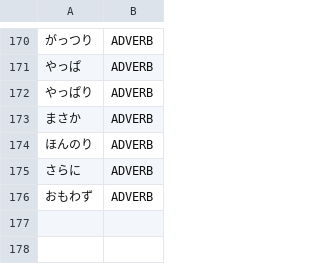
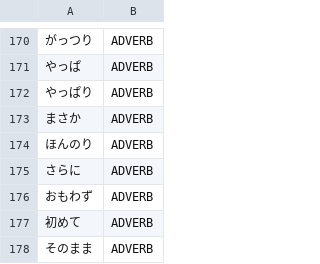
Before and after one commit to libraz/suzume, a TSV file: data/core/adverbs.tsv, drawn as a sheet; only a part is shown, gaps mark what is left out.

Commit message:
feat: Add scorer bonuses for dict adverbs/determiners, fix 何+suffix merge, add じゃない normalization
- scorer.cpp: Add bonus for non-hiragana dictionary adverbs (初めて, etc.)
  to beat verb renyokei+te split paths
- scorer.cpp: Add bonus for kanji-containing dictionary determiners (小さな,
  大きな) to beat adj_stem+suffix split paths
- scorer.cpp: Scale compound adjective bonus with length for longer entries
  like 気持ちいい (5 chars needs stronger bonus than 4 chars)
- postprocessor.cpp: Extend indefinite+suffix merge to include 何(PRON) +
  SUFFIX → NOUN (何度, 何回 etc.)
- SuzumeUtils.pm: Add copula negation merge (じゃ+ない → じゃない)
- SuzumeUtils.pm: Remove stale 引き続き→Verb override (now correctly Adverb)
- verb_compound.json: Fix 引き続き expected POS from Verb to Adverb (matches MeCab)

```diff
--- a/data/core/adverbs.tsv
+++ b/data/core/adverbs.tsv
@@ -176 +176,3 @@
 おもわず	ADVERB
+初めて	ADVERB
+そのまま	ADVERB
```
Also changed, not shown: data/core/adjectives.tsv, data/core/nouns.tsv, 4 other files.
